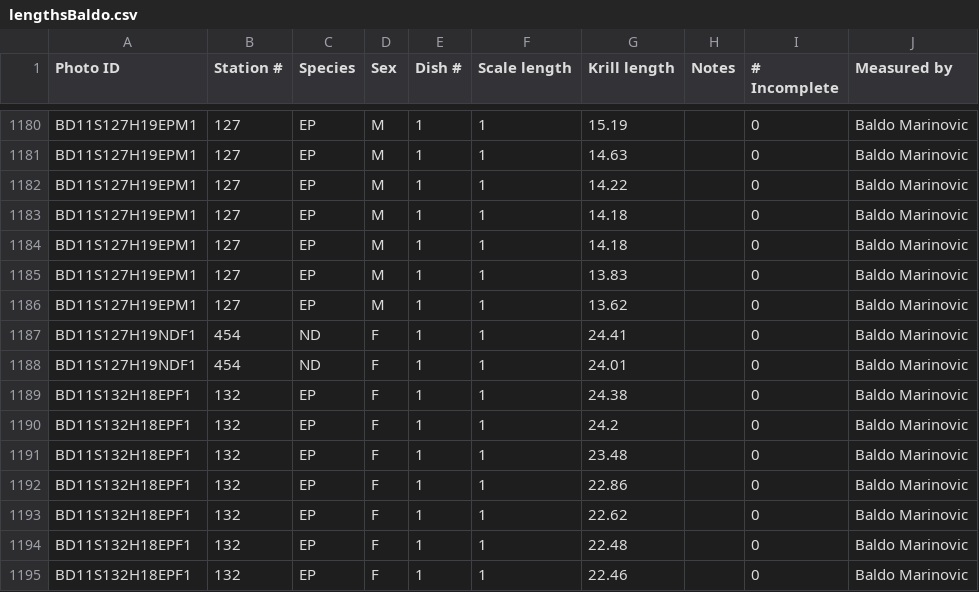
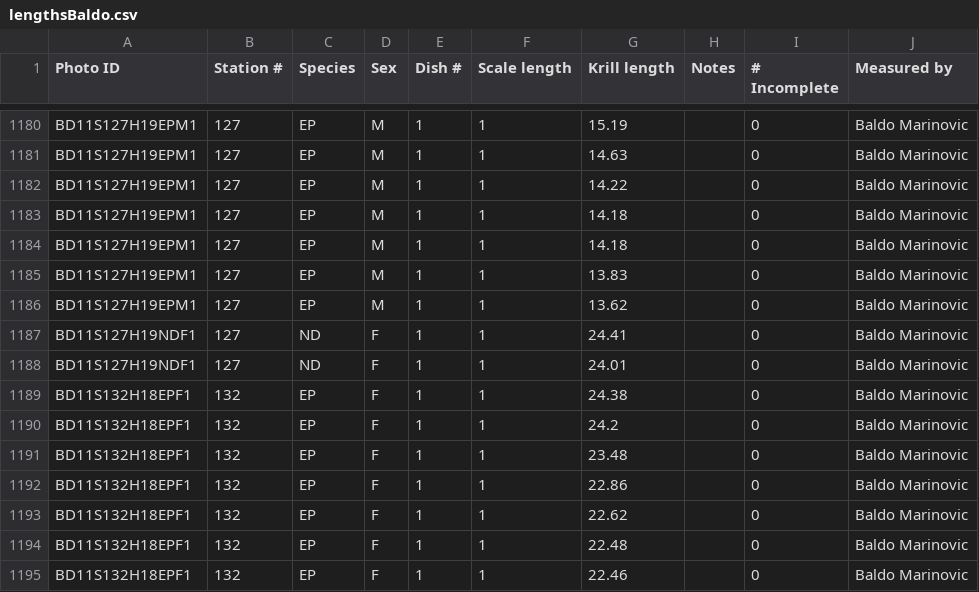
Before and after one commit to hjkilleen/krill, a CSV file: data/lengthsBaldo.csv, drawn as a sheet; only a part is shown, gaps mark what is left out.

Commit message:
update all length data

```diff
--- a/data/lengthsBaldo.csv
+++ b/data/lengthsBaldo.csv
@@ -1186,4 +1186,4 @@ BD11S127H19EPM1,127,EP,M,1,1,13.83,,0,Baldo Marinovic
 BD11S127H19EPM1,127,EP,M,1,1,13.62,,0,Baldo Marinovic
-BD11S127H19NDF1,454,ND,F,1,1,24.41,,0,Baldo Marinovic
-BD11S127H19NDF1,454,ND,F,1,1,24.01,,0,Baldo Marinovic
+BD11S127H19NDF1,127,ND,F,1,1,24.41,,0,Baldo Marinovic
+BD11S127H19NDF1,127,ND,F,1,1,24.01,,0,Baldo Marinovic
 BD11S132H18EPF1,132,EP,F,1,1,24.38,,0,Baldo Marinovic
```
Also changed, not shown: 6 other files.
